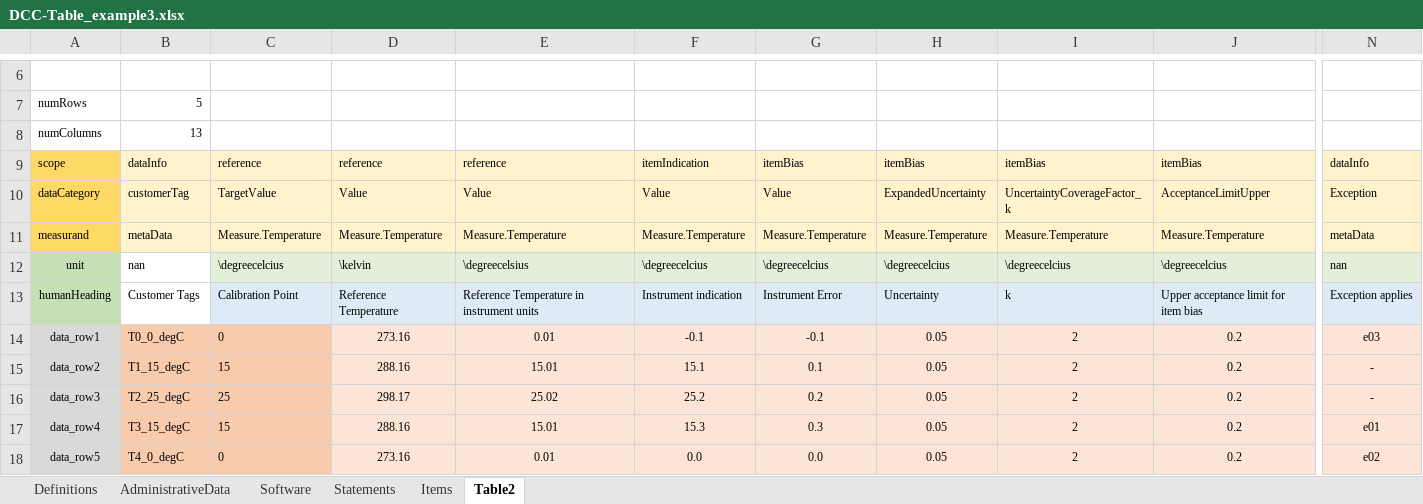
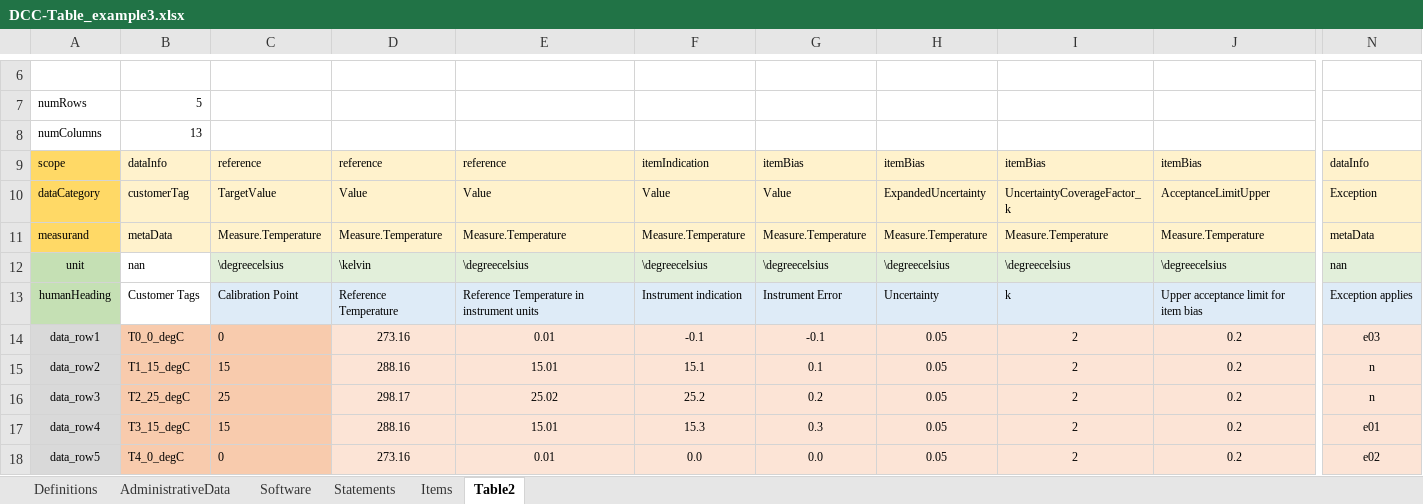
Before and after one commit to TC-IM-1448/DCC-Tables, an Excel workbook: DCC-Table_example3.xlsx, sheet Table2, drawn as a sheet; only a part is shown, gaps mark what is left out; values as stored, in another font and other column widths than the file's, no borders; the diff names each change by its address in the sheet, - before the commit and + after, or states it on an @@ line.

```diff
--- a/DCC-Table_example3.xlsx (sheet Table2)
+++ b/DCC-Table_example3.xlsx (sheet Table2)
-C12: \degreecelcius
+C12: \degreecelsius
-F12: \degreecelcius
+F12: \degreecelsius
-G12: \degreecelcius
+G12: \degreecelsius
-H12: \degreecelcius
+H12: \degreecelsius
-I12: \degreecelcius
+I12: \degreecelsius
-J12: \degreecelcius
+J12: \degreecelsius
-N15:N16: -
+N15:N16: n
```
Also changed, not shown: 5 other files.
